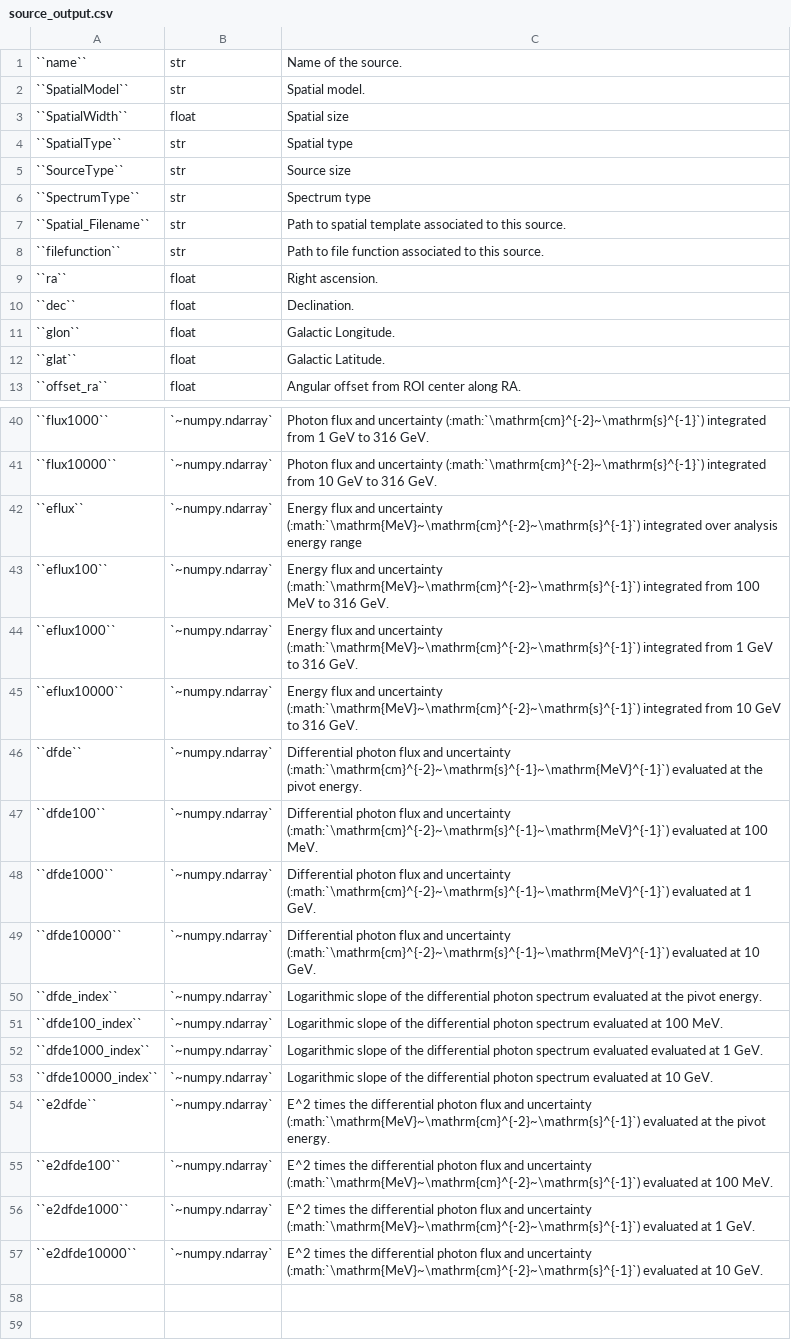
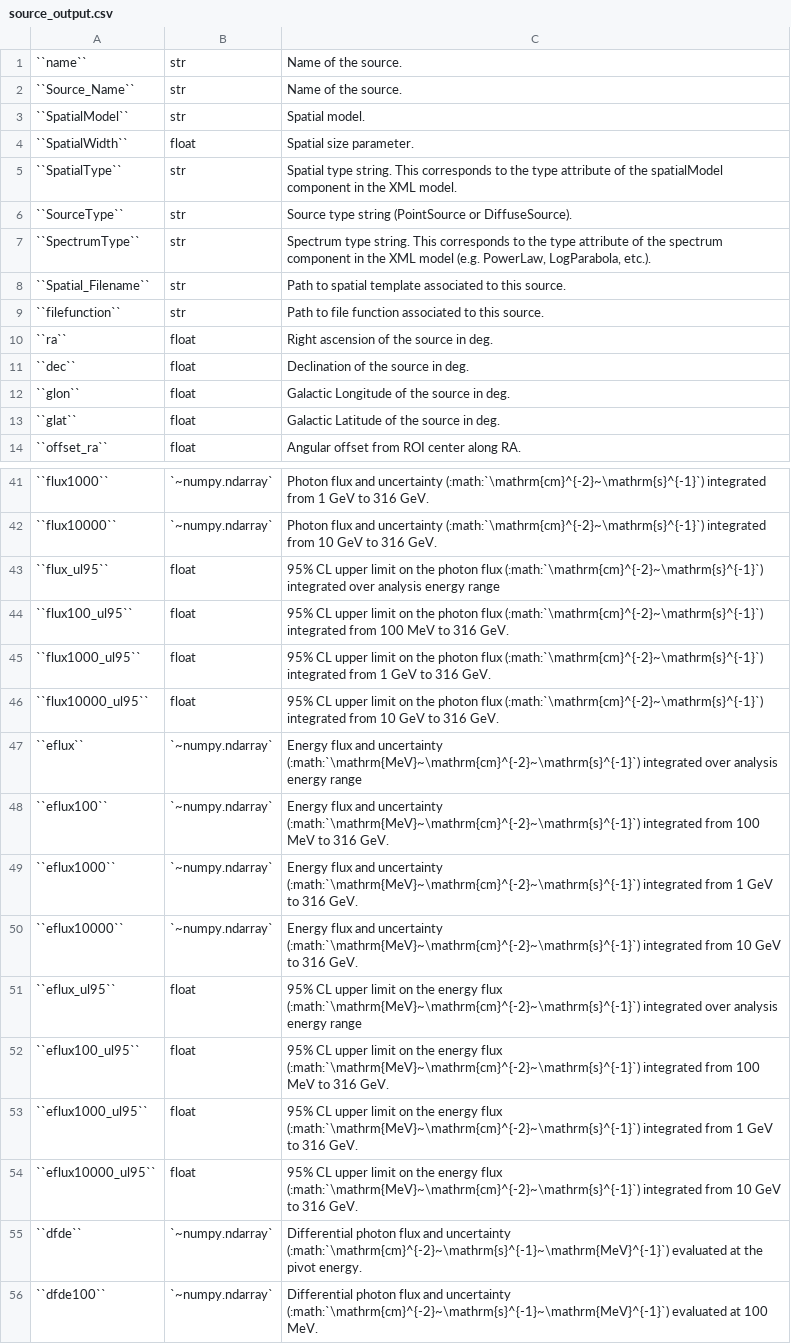
Before and after one commit to fermiPy/fermipy, a CSV file: docs/config/source_output.csv, drawn as a sheet; only a part is shown, gaps mark what is left out; the shorter side is filled out with more unchanged rows.

Commit message:
doc updates

```diff
--- a/docs/config/source_output.csv
+++ b/docs/config/source_output.csv
@@ -1,13 +1,14 @@
 ``name``	str	Name of the source.
+``Source_Name``	str	Name of the source.
 ``SpatialModel``	str	Spatial model.
-``SpatialWidth``	float	Spatial size
-``SpatialType``	str	Spatial type
-``SourceType``	str	Source size
-``SpectrumType``	str	Spectrum type
+``SpatialWidth``	float	Spatial size parameter.
+``SpatialType``	str	Spatial type string.  This corresponds to the type attribute of the spatialModel component in the XML model.
+``SourceType``	str	Source type string (PointSource or DiffuseSource).
+``SpectrumType``	str	Spectrum type string.  This corresponds to the type attribute of the spectrum component in the XML model (e.g. PowerLaw, LogParabola, etc.).
 ``Spatial_Filename``	str	Path to spatial template associated to this source.
 ``filefunction``	str	Path to file function associated to this source.
-``ra``	float	Right ascension.
-``dec``	float	Declination.
-``glon``	float	Galactic Longitude.
-``glat``	float	Galactic Latitude.
+``ra``	float	Right ascension of the source in deg.
+``dec``	float	Declination of the source in deg.
+``glon``	float	Galactic Longitude of the source in deg.
+``glat``	float	Galactic Latitude of the source in deg.
 ``offset_ra``	float	Angular offset from ROI center along RA.
@@ -41,2 +42,6 @@
 ``flux10000``	`~numpy.ndarray`	Photon flux and uncertainty (:math:`\mathrm{cm}^{-2}~\mathrm{s}^{-1}`) integrated from 10 GeV to 316 GeV.
+``flux_ul95``	float	95% CL upper limit on the photon flux (:math:`\mathrm{cm}^{-2}~\mathrm{s}^{-1}`) integrated over analysis energy range
+``flux100_ul95``	float	95% CL upper limit on the photon flux (:math:`\mathrm{cm}^{-2}~\mathrm{s}^{-1}`) integrated from 100 MeV to 316 GeV.
+``flux1000_ul95``	float	95% CL upper limit on the photon flux (:math:`\mathrm{cm}^{-2}~\mathrm{s}^{-1}`) integrated from 1 GeV to 316 GeV.
+``flux10000_ul95``	float	95% CL upper limit on the photon flux (:math:`\mathrm{cm}^{-2}~\mathrm{s}^{-1}`) integrated from 10 GeV to 316 GeV.
 ``eflux``	`~numpy.ndarray`	Energy flux and uncertainty (:math:`\mathrm{MeV}~\mathrm{cm}^{-2}~\mathrm{s}^{-1}`) integrated over analysis energy range
@@ -45,2 +50,6 @@
 ``eflux10000``	`~numpy.ndarray`	Energy flux and uncertainty (:math:`\mathrm{MeV}~\mathrm{cm}^{-2}~\mathrm{s}^{-1}`) integrated from 10 GeV to 316 GeV.
+``eflux_ul95``	float	95% CL upper limit on the energy flux (:math:`\mathrm{MeV}~\mathrm{cm}^{-2}~\mathrm{s}^{-1}`) integrated over analysis energy range
+``eflux100_ul95``	float	95% CL upper limit on the energy flux (:math:`\mathrm{MeV}~\mathrm{cm}^{-2}~\mathrm{s}^{-1}`) integrated from 100 MeV to 316 GeV.
+``eflux1000_ul95``	float	95% CL upper limit on the energy flux (:math:`\mathrm{MeV}~\mathrm{cm}^{-2}~\mathrm{s}^{-1}`) integrated from 1 GeV to 316 GeV.
+``eflux10000_ul95``	float	95% CL upper limit on the energy flux (:math:`\mathrm{MeV}~\mathrm{cm}^{-2}~\mathrm{s}^{-1}`) integrated from 10 GeV to 316 GeV.
 ``dfde``	`~numpy.ndarray`	Differential photon flux and uncertainty (:math:`\mathrm{cm}^{-2}~\mathrm{s}^{-1}~\mathrm{MeV}^{-1}`) evaluated at the pivot energy.
```
